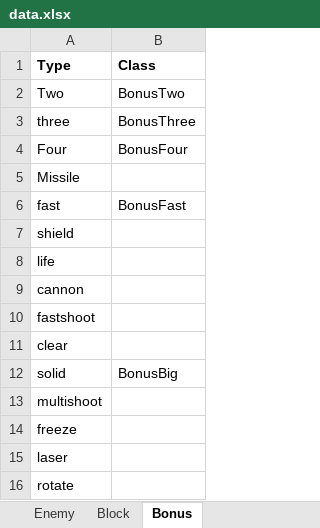
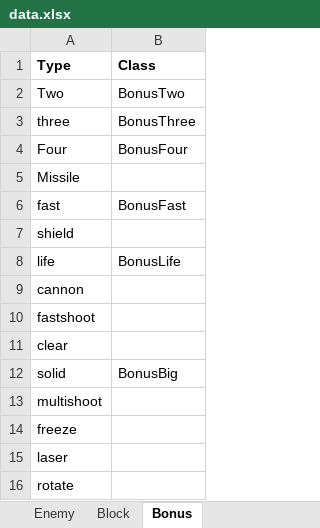
Before and after one commit to crossin/fight-alone, an Excel workbook: doc/data.xlsx, sheet Bonus, drawn as a sheet; values as stored, in another font and other column widths than the file's, no borders; the diff names each change by its address in the sheet, - before the commit and + after, or states it on an @@ line.

```diff
--- a/doc/data.xlsx (sheet Bonus)
+++ b/doc/data.xlsx (sheet Bonus)
-B8 (Class): (empty)
+B8 (Class): BonusLife
```
Also changed, not shown: 6 other files.
